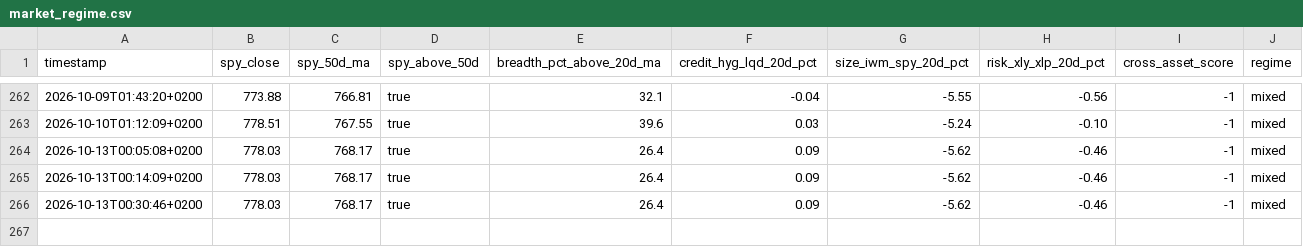
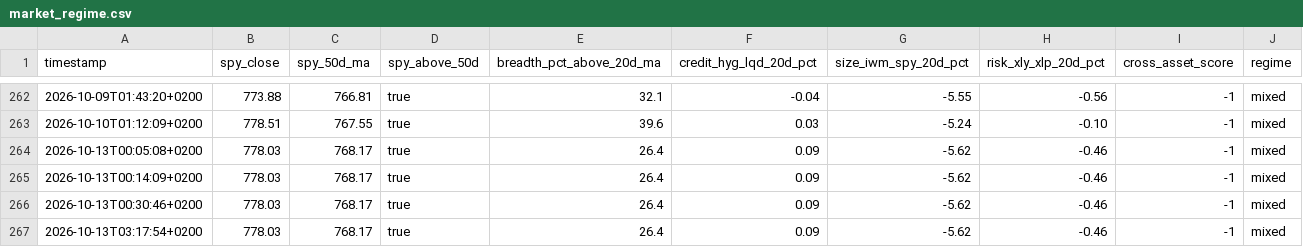
Before and after one commit to Toeffer/TradingJournal, a CSV file: data/market_regime.csv, drawn as a sheet; only a part is shown, gaps mark what is left out.

```diff
--- a/data/market_regime.csv
+++ b/data/market_regime.csv
@@ -266 +266,2 @@ timestamp,spy_close,spy_50d_ma,spy_above_50d,breadth_pct_above_20d_ma,credit_hyg
 2026-10-13T00:30:46+0200,778.03,768.17,true,26.4,0.09,-5.62,-0.46,-1,mixed
+2026-10-13T03:17:54+0200,778.03,768.17,true,26.4,0.09,-5.62,-0.46,-1,mixed
```
Also changed, not shown: 4 other files.
